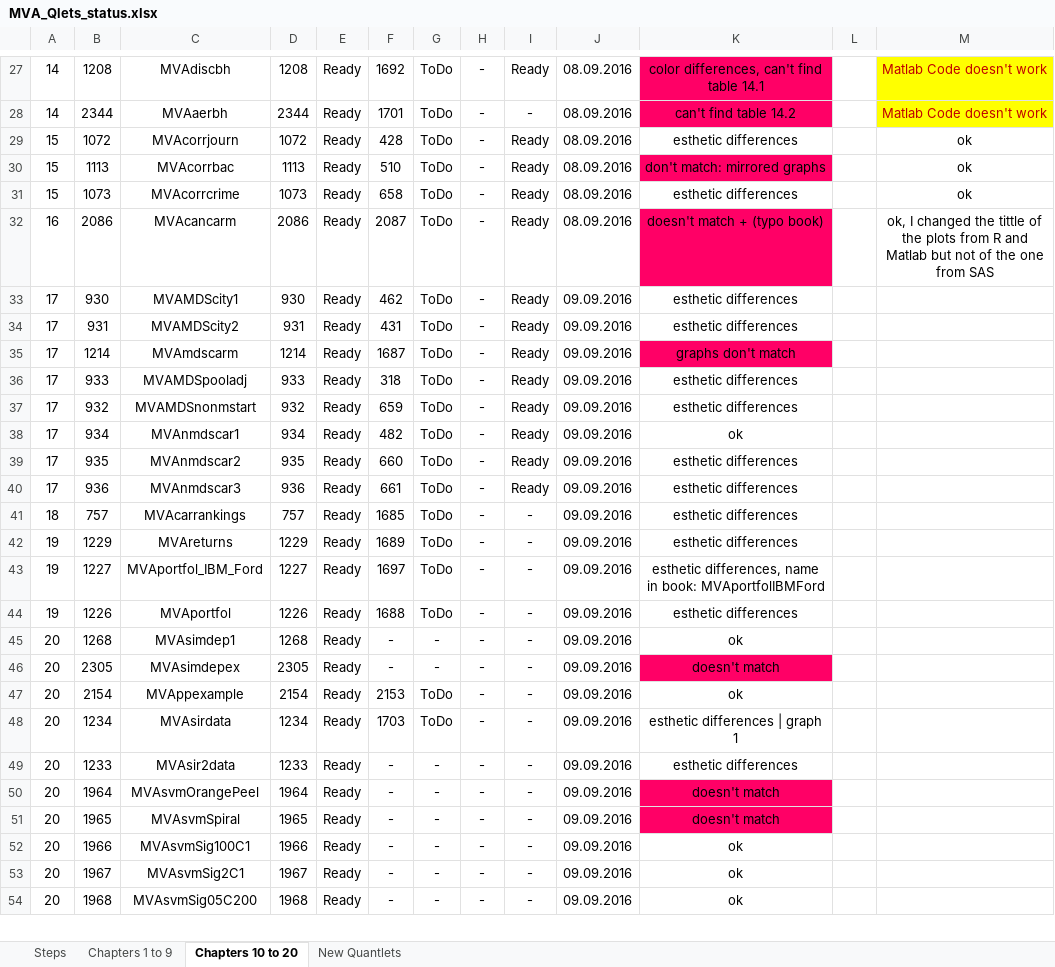
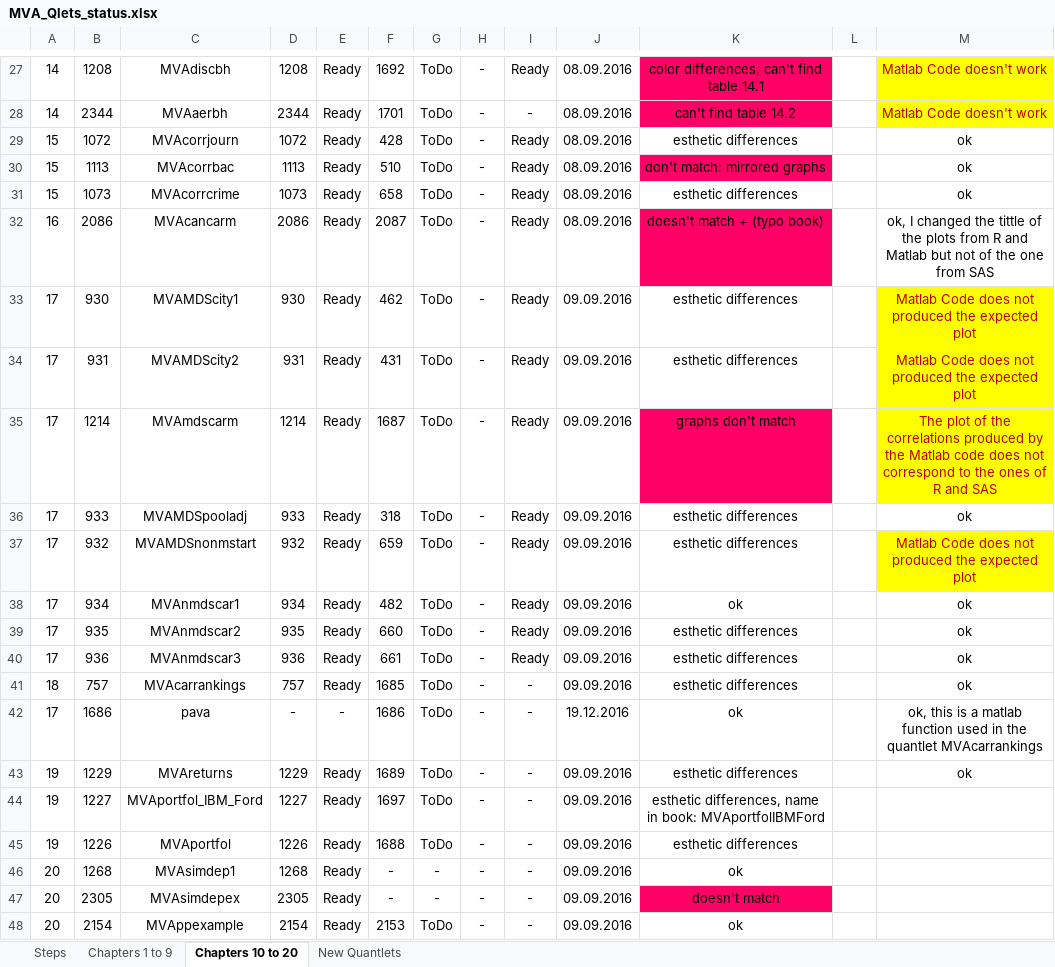
Before and after one commit to QuantLet/MVA-ToDo, an Excel workbook: MVA_Qlets_status.xlsx, sheet Chapters 10 to 20, drawn as a sheet; only a part is shown, gaps mark what is left out; the shorter side is filled out with more unchanged rows; values as stored, in another font and other column widths than the file's, no borders; conditional formats not drawn; addresses are those after the commit; the diff names each change by its address in the sheet, - before the commit and + after, or states it on an @@ line.

Commit message:
checked Matlab Code

```diff
--- a/MVA_Qlets_status.xlsx (sheet Chapters 10 to 20)
+++ b/MVA_Qlets_status.xlsx (sheet Chapters 10 to 20)
-M33:M34: (empty)
+M33:M34: Matlab Code does not produced the expected plot
-M33:M35 fill: none
+M33:M35 fill: #FFFF00
-M35: (empty)
+M35: The plot of the correlations produced by the Matlab code does not correspond to the ones of R and SAS
-M36: (empty)
+M36: ok
-M37: (empty)
+M37: Matlab Code does not produced the expected plot
-M37 fill: none
+M37 fill: #FFFF00
-M38:M41: (empty)
+M38:M41: ok
+row 42: 17 | 1686 | pava | - | - | 1686 | ToDo | - | - | 19.12.2016 | ok |  | ok, this is a matlab function used in the quantlet MVAcarrankings
-M43: (empty)
+M43: ok
```
Also changed, not shown: 32 other files.
